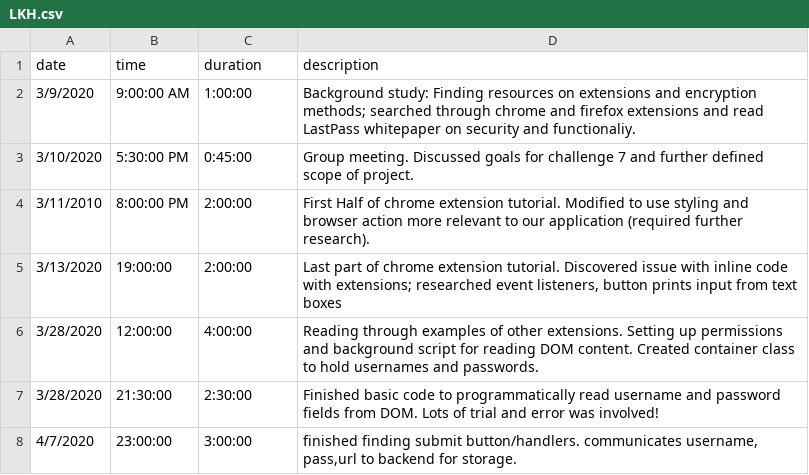
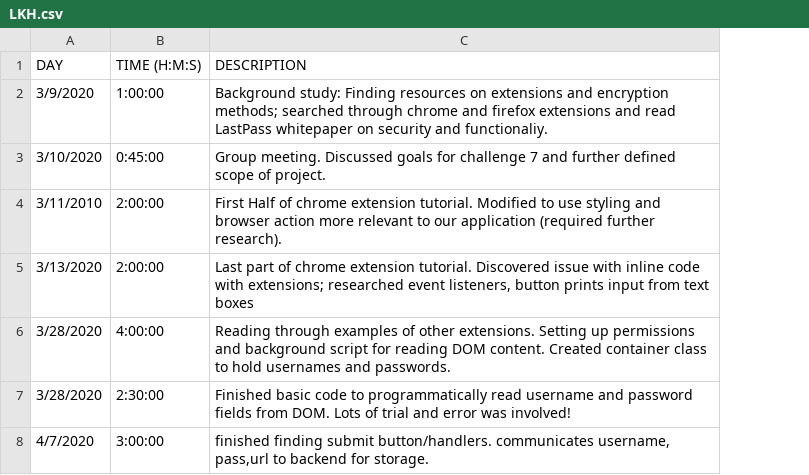
Before and after one commit to gzidlick/cs302final, a CSV file: timelogs/LKH.csv, drawn as a sheet; removed rows and columns are numbered as before the commit, all else as after; the diff names each change by its address in the sheet, - before the commit and + after, or states it on an @@ line.

Commit message:
reformat Timelogs (fixed commas)

```diff
--- a/timelogs/LKH.csv
+++ b/timelogs/LKH.csv
-column B, rows 2-8: 9:00:00 AM | 5:30:00 PM | 8:00:00 PM | 19:00:00 | 12:00:00 | 21:30:00 | 23:00:00
-row 1: date | time | duration | description
+row 1: DAY | TIME (H:M:S) | DESCRIPTION
```
Also changed, not shown: timelogs/AKJ.csv, 1 other file.
